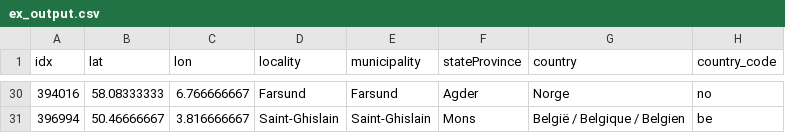
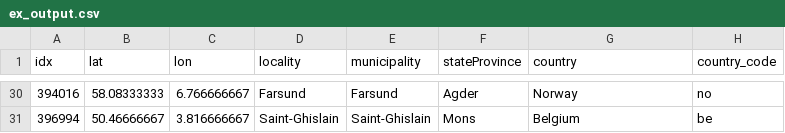
Before and after one commit to PORBIOTA/PORBIOTA-ICNF, a CSV file: yb/ex_output.csv, drawn as a sheet; only a part is shown, gaps mark what is left out; the diff covers the shown part only.

```diff
--- a/yb/ex_output.csv
+++ b/yb/ex_output.csv
@@ -30,2 +30,2 @@ idx,lat,lon,locality,municipality,stateProvince,country,country_code
-394016,58.08333333,6.766666667,Farsund,Farsund,Agder,Norge,no
-396994,50.46666667,3.816666667,Saint-Ghislain,Saint-Ghislain,Mons,België / Belgique / Belgien,be
+394016,58.08333333,6.766666667,Farsund,Farsund,Agder,Norway,no
+396994,50.46666667,3.816666667,Saint-Ghislain,Saint-Ghislain,Mons,Belgium,be
```
Also changed, not shown: 31 edited cells elsewhere in this file, 1 other file.
